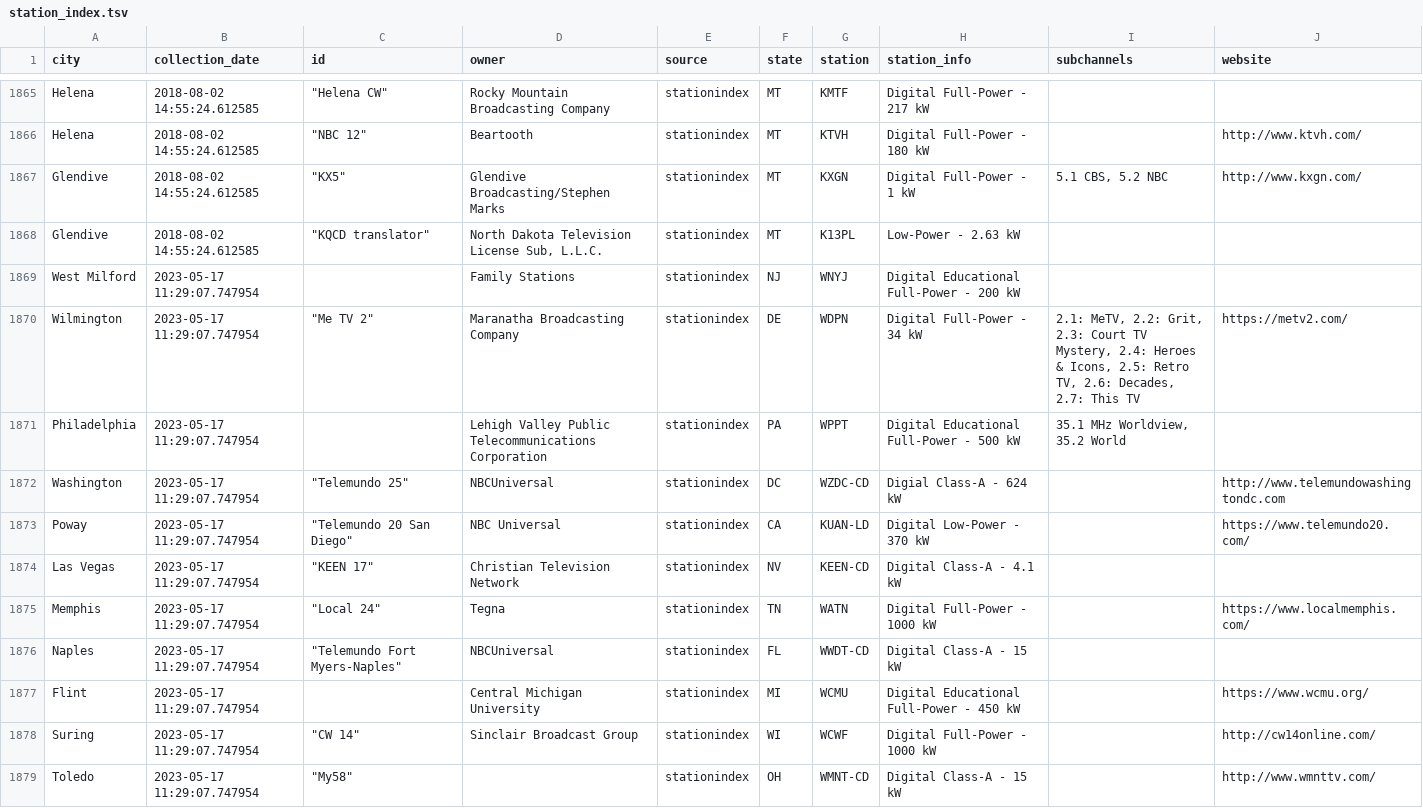
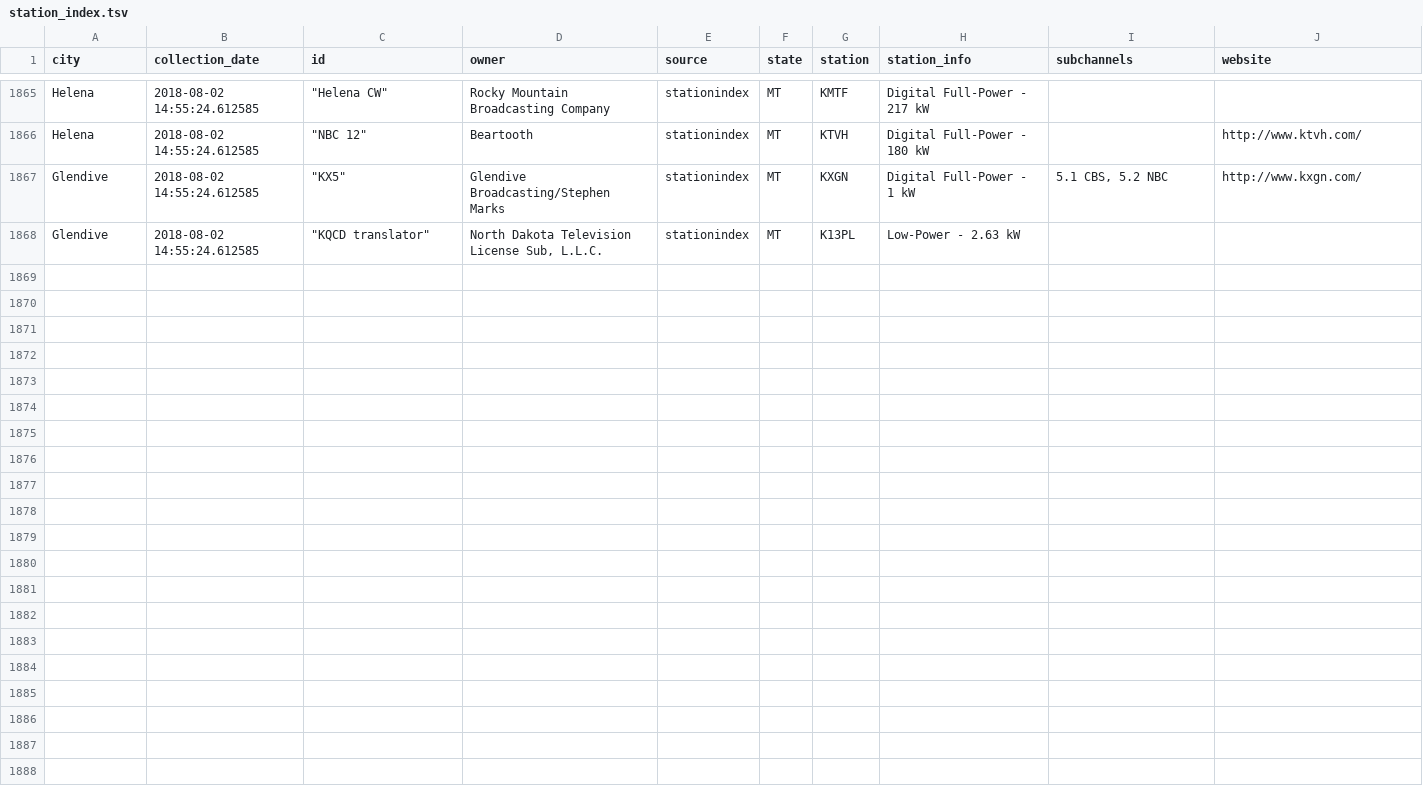
Before and after one commit to willyd332/LocalNewsDataset, a TSV file: data/station_index.tsv, drawn as a sheet; only a part is shown, gaps mark what is left out; the diff covers the shown part only.

Commit message:
Final Changes, added documentation, ran the scrape and merge and stored the final updated dataset

```diff
--- a/data/station_index.tsv
+++ b/data/station_index.tsv
@@ -1893,12 +1893 @@ city	collection_date	id	owner	source	state	station	station_info	subchannels	webs
  Glendive	2018-08-02 14:55:24.612585	" ""KQCD translator"""	 North Dakota Television License Sub, L.L.C.	stationindex	MT	K13PL	 Low-Power - 2.63 kW		
- West Milford	2023-05-17 11:29:07.747954		 Family Stations	stationindex	NJ	WNYJ	 Digital Educational Full-Power - 200 kW		
- Wilmington	2023-05-17 11:29:07.747954	" ""Me TV 2"""	 Maranatha Broadcasting Company	stationindex	DE	WDPN	 Digital Full-Power - 34 kW	 2.1: MeTV, 2.2: Grit, 2.3: Court TV Mystery, 2.4: Heroes & Icons, 2.5: Retro TV, 2.6: Decades, 2.7: This TV	https://metv2.com/
- Philadelphia	2023-05-17 11:29:07.747954		 Lehigh Valley Public Telecommunications Corporation	stationindex	PA	WPPT	 Digital Educational Full-Power - 500 kW	 35.1 MHz Worldview, 35.2 World	
- Washington	2023-05-17 11:29:07.747954	" ""Telemundo 25"""	 NBCUniversal	stationindex	DC	WZDC-CD	 Digial Class-A - 624 kW		http://www.telemundowashingtondc.com
- Poway	2023-05-17 11:29:07.747954	" ""Telemundo 20 San Diego"""	 NBC Universal	stationindex	CA	KUAN-LD	 Digital Low-Power - 370 kW		https://www.telemundo20.com/
- Las Vegas	2023-05-17 11:29:07.747954	" ""KEEN 17"""	 Christian Television Network	stationindex	NV	KEEN-CD	 Digital Class-A - 4.1 kW		
- Memphis	2023-05-17 11:29:07.747954	" ""Local 24"""	 Tegna	stationindex	TN	WATN	 Digital Full-Power - 1000 kW		https://www.localmemphis.com/
- Naples	2023-05-17 11:29:07.747954	" ""Telemundo Fort Myers-Naples"""	 NBCUniversal	stationindex	FL	WWDT-CD	 Digital Class-A - 15 kW		
- Flint	2023-05-17 11:29:07.747954		 Central Michigan University	stationindex	MI	WCMU	 Digital Educational Full-Power - 450 kW		https://www.wcmu.org/
- Suring	2023-05-17 11:29:07.747954	" ""CW 14"""	 Sinclair Broadcast Group	stationindex	WI	WCWF	 Digital Full-Power - 1000 kW		http://cw14online.com/
- Toledo	2023-05-17 11:29:07.747954	" ""My58"""		stationindex	OH	WMNT-CD	 Digital Class-A - 15 kW		http://www.wmnttv.com/
```
Also changed, not shown: 11 removed rows elsewhere in this file, data/nexstar.tsv, data/sinclair.tsv, 16 other files.
